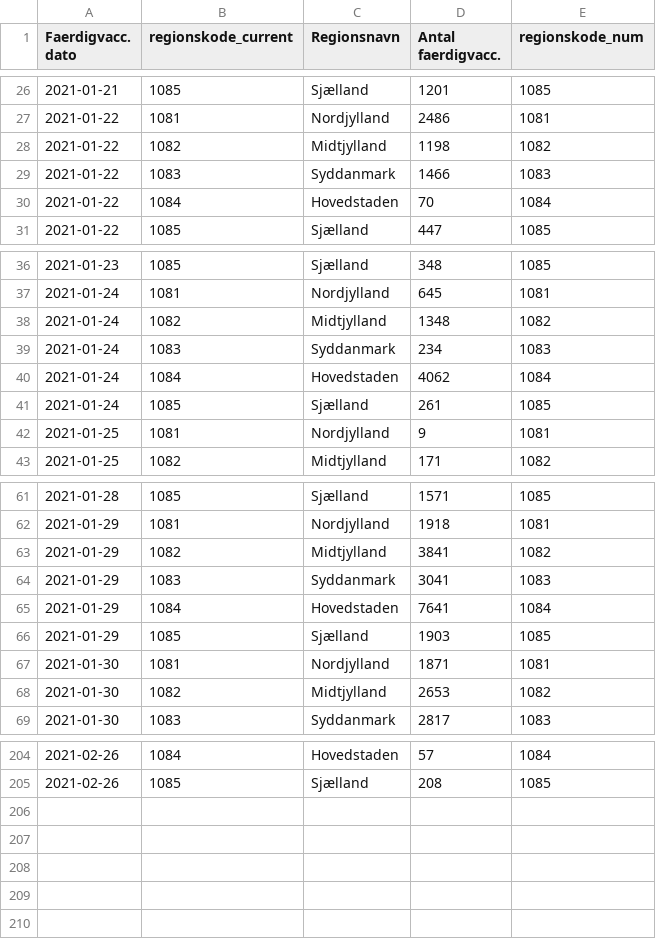
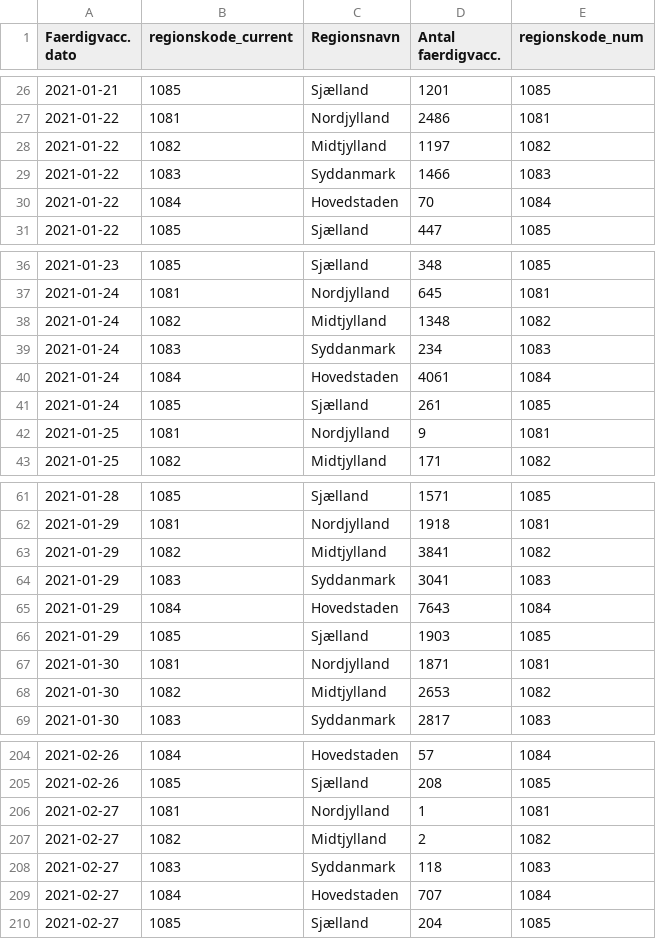
Before and after one commit to brinchj/ssi, a CSV file: vaccines/data/Vaccine_DB/FaerdigVacc_region_dag.csv, drawn as a sheet; only a part is shown, gaps mark what is left out.

```diff
--- a/vaccines/data/Vaccine_DB/FaerdigVacc_region_dag.csv
+++ b/vaccines/data/Vaccine_DB/FaerdigVacc_region_dag.csv
@@ -27,3 +27,3 @@
 2021-01-22,1081,Nordjylland,2486,1081
-2021-01-22,1082,Midtjylland,1198,1082
+2021-01-22,1082,Midtjylland,1197,1082
 2021-01-22,1083,Syddanmark,1466,1083
@@ -39,3 +39,3 @@
 2021-01-24,1083,Syddanmark,234,1083
-2021-01-24,1084,Hovedstaden,4062,1084
+2021-01-24,1084,Hovedstaden,4061,1084
 2021-01-24,1085,Sjælland,261,1085
@@ -64,3 +64,3 @@
 2021-01-29,1083,Syddanmark,3041,1083
-2021-01-29,1084,Hovedstaden,7641,1084
+2021-01-29,1084,Hovedstaden,7643,1084
 2021-01-29,1085,Sjælland,1903,1085
@@ -205 +205,6 @@
 2021-02-26,1085,Sjælland,208,1085
+2021-02-27,1081,Nordjylland,1,1081
+2021-02-27,1082,Midtjylland,2,1082
+2021-02-27,1083,Syddanmark,118,1083
+2021-02-27,1084,Hovedstaden,707,1084
+2021-02-27,1085,Sjælland,204,1085
```
Also changed, not shown: vaccines/data/Vaccine_DB/FoersteVacc_region_dag.csv.
